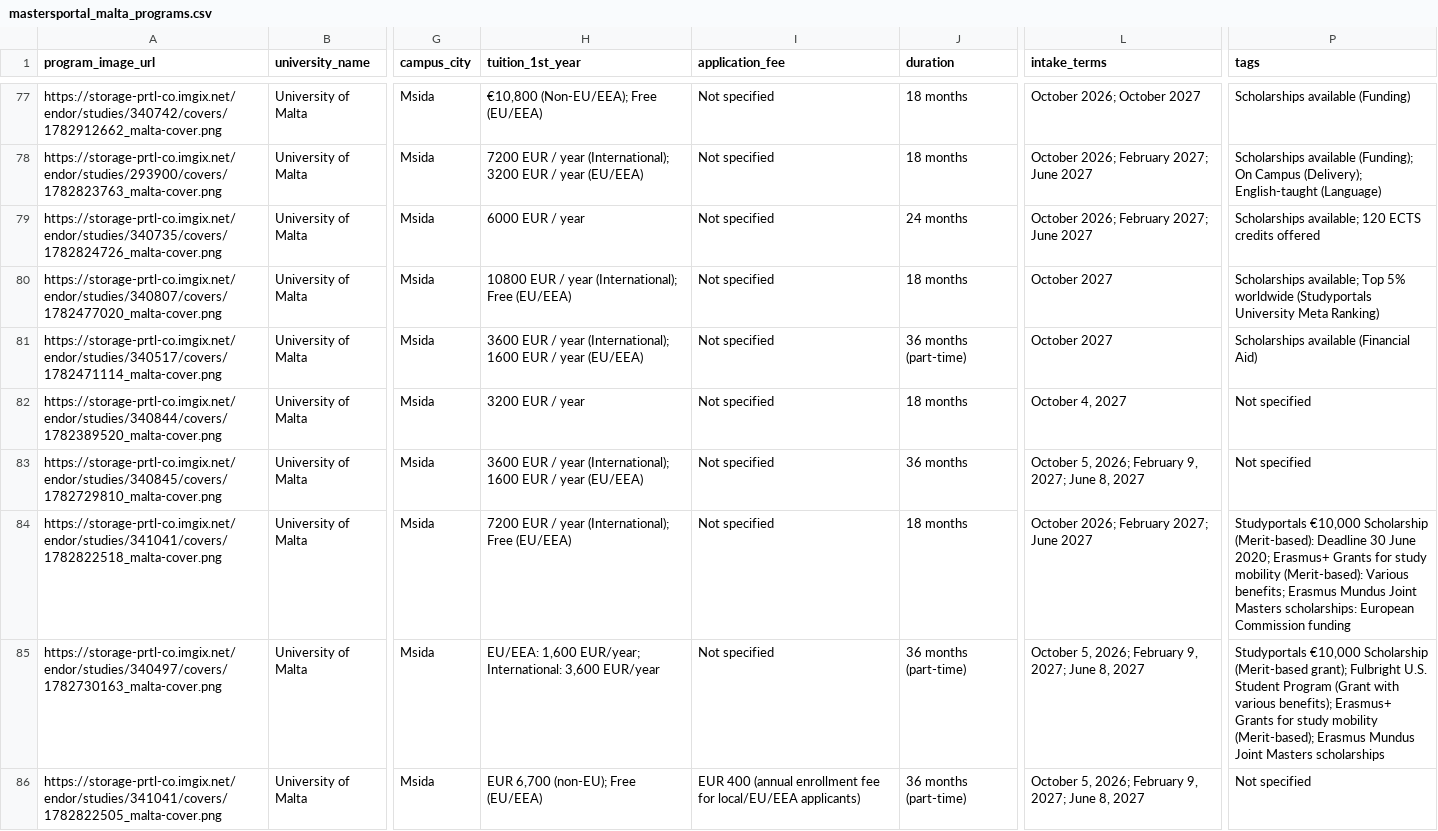
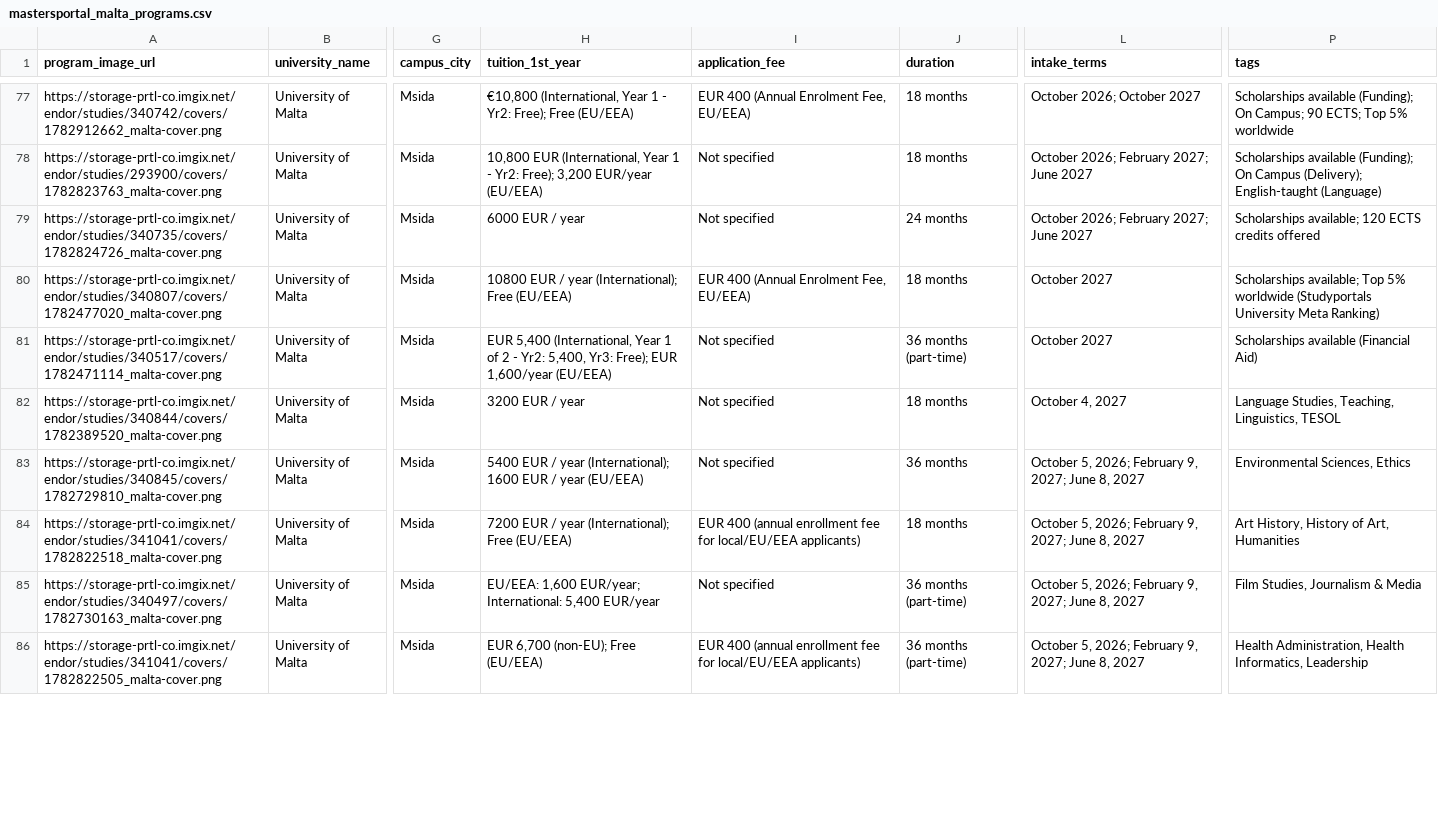
Before and after one commit to AhsanulHoque22/SecondBrain, a CSV file: 09_AspiroWork/Data Collection/mastersportal_malta_programs.csv, drawn as a sheet; only a part is shown, gaps mark what is left out; the diff covers the shown part only; the diff names each change by its address in the sheet, - before the commit and + after, or states it on an @@ line.

Commit message:
system: verify and enrich mastersportal Malta dataset
Re-fetched all 100 program pages live and cross-checked against the
initial scrape. Main catch: tuition_1st_year was often the site's
3-year averaged rate instead of the true year-1 amount for part-time
programs that front-load fees (Yr1 full + Yr2 full + Yr3 free) -
corrected across ~40 rows. Also added missing application/enrolment
fees, removed sitewide generic scholarship-directory tags mislabeled
as program-specific, fixed a few curriculum-module lists mislabeled
as tags, and corrected 2-3 degree-level mismatches against program
titles.

```diff
--- a/09_AspiroWork/Data Collection/mastersportal_malta_programs.csv
+++ b/09_AspiroWork/Data Collection/mastersportal_malta_programs.csv
-H77 (tuition_1st_year): €10,800 (Non-EU/EEA); Free (EU/EEA)
+H77 (tuition_1st_year): €10,800 (International, Year 1 - Yr2: Free); Free (EU/EEA)
-I77 (application_fee): Not specified
+I77 (application_fee): EUR 400 (Annual Enrolment Fee, EU/EEA)
-P77 (tags): Scholarships available (Funding)
+P77 (tags): Scholarships available (Funding); On Campus; 90 ECTS; Top 5% worldwide
-H78 (tuition_1st_year): 7200 EUR / year (International); 3200 EUR / year (EU/EEA)
+H78 (tuition_1st_year): 10,800 EUR (International, Year 1 - Yr2: Free); 3,200 EUR/year (EU/EEA)
-I80 (application_fee): Not specified
+I80 (application_fee): EUR 400 (Annual Enrolment Fee, EU/EEA)
-H81 (tuition_1st_year): 3600 EUR / year (International); 1600 EUR / year (EU/EEA)
+H81 (tuition_1st_year): EUR 5,400 (International, Year 1 of 2 - Yr2: 5,400, Yr3: Free); EUR 1,600/year (EU/EEA)
-P82 (tags): Not specified
+P82 (tags): Language Studies, Teaching, Linguistics, TESOL
-H83 (tuition_1st_year): 3600 EUR /…
+H83 (tuition_1st_year): 5400 EUR /…
-P83 (tags): Not specified
+P83 (tags): Environmental Sciences, Ethics
-I84 (application_fee): Not specified
+I84 (application_fee): EUR 400 (annual enrollment fee for local/EU/EEA applicants)
-L84 (intake_terms): October 2026; February 2027; June 2027
+L84 (intake_terms): October 5, 2026; February 9, 2027; June 8, 2027
-P84 (tags): Studyportals €10,000 Scholarship (Merit-based): Deadline 30 June 2020; Erasmus+ Grants for study mobility (Merit-based): Various benefits; Erasmus Mundus Joint Masters scholarships: European Commission funding
+P84 (tags): Art History, History of Art, Humanities
-H85 (tuition_1st_year): …EUR/year; International: 3,600 EUR/year
+H85 (tuition_1st_year): …EUR/year; International: 5,400 EUR/year
-P85 (tags): Studyportals €10,000 Scholarship (Merit-based grant); Fulbright U.S. Student Program (Grant with various benefits); Erasmus+ Grants for study mobility (Merit-based); Erasmus Mundus Joint Masters scholarships
+P85 (tags): Film Studies, Journalism & Media
-P86 (tags): Not specified
+P86 (tags): Health Administration, Health Informatics, Leadership
```
Also changed, not shown: 123 edited cells elsewhere in this file.
